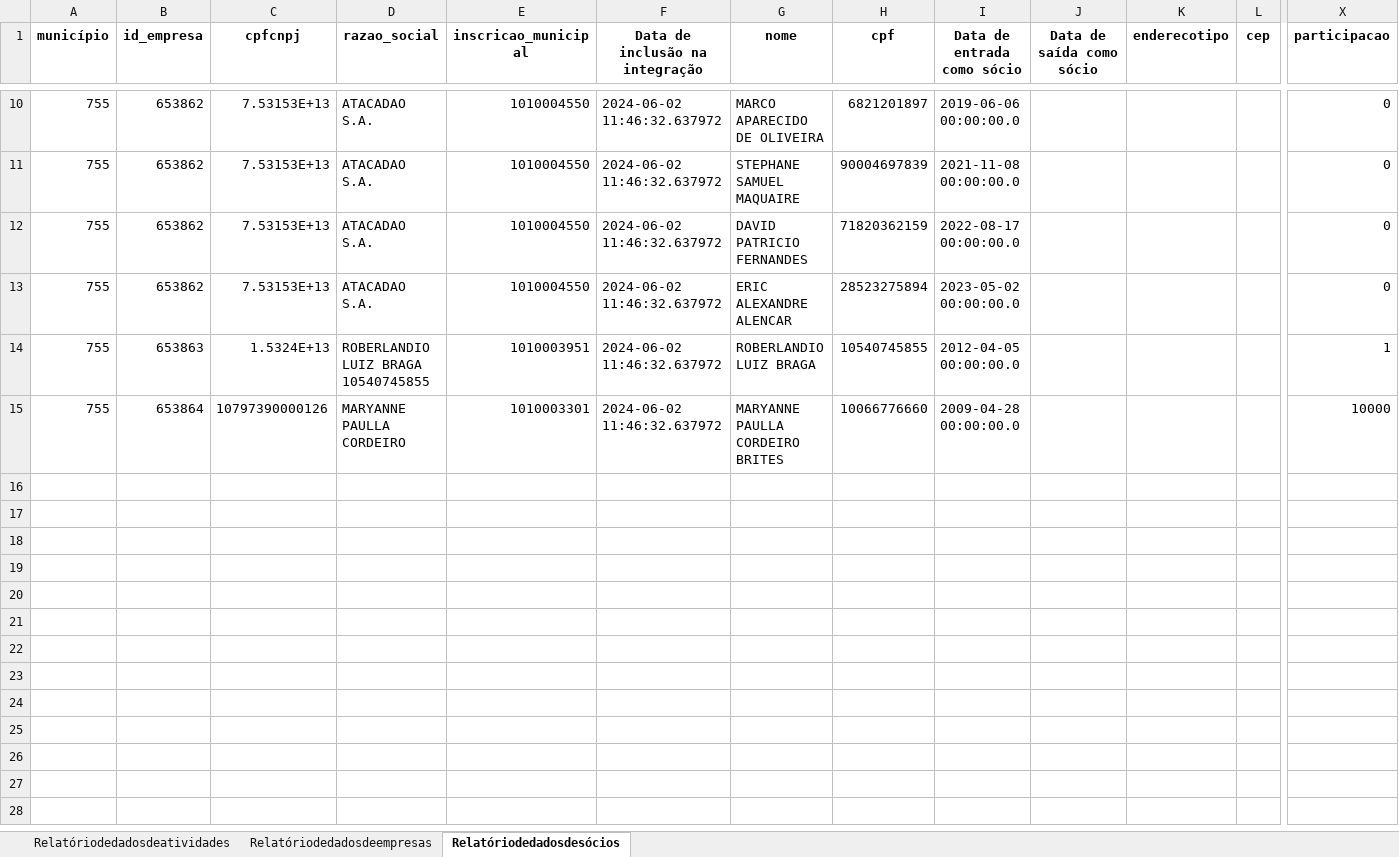
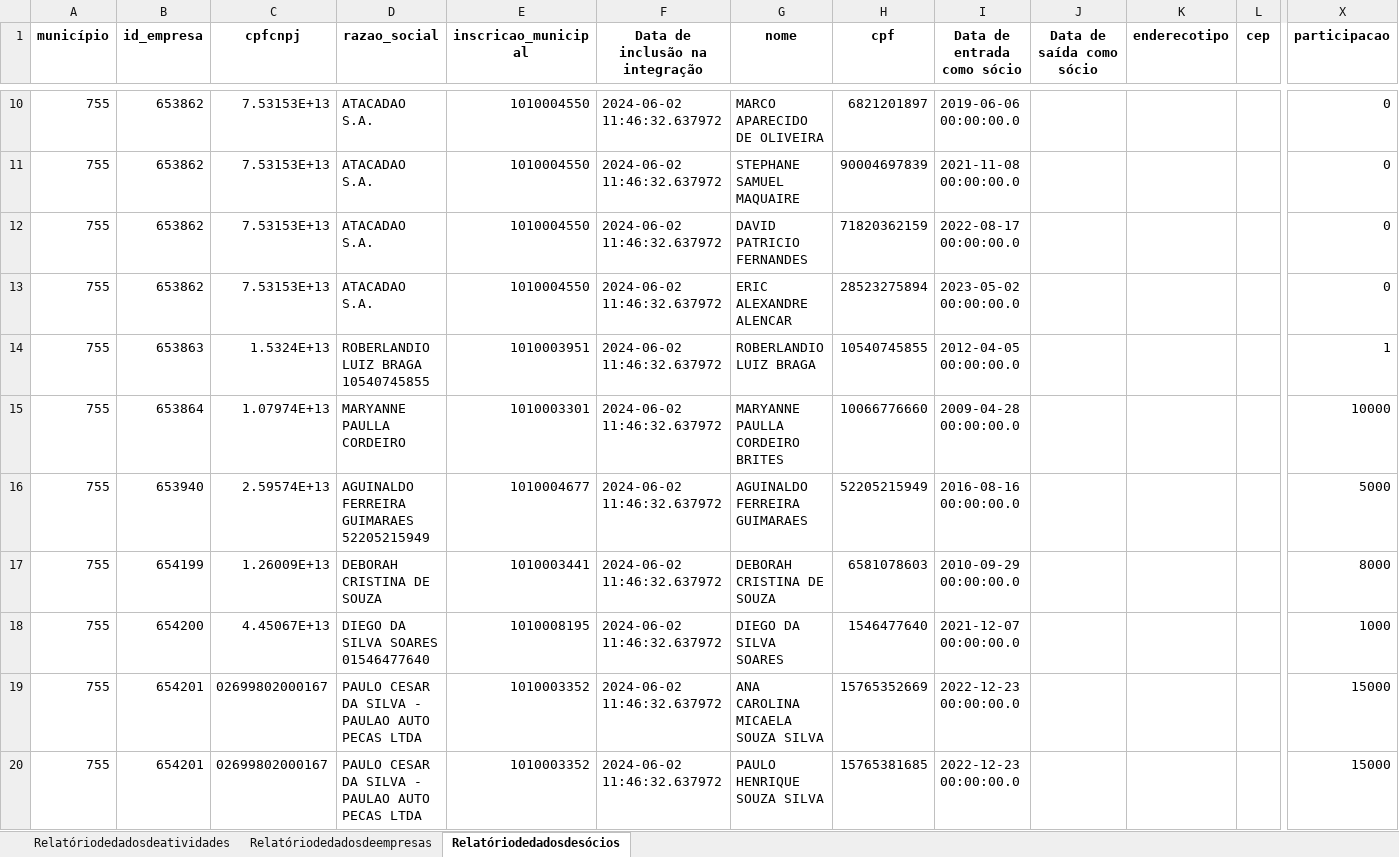
Before and after one commit to marcosemilson/redesim, an Excel workbook: empresas_exportadas.xlsx, sheet Relatóriodedadosdesócios, drawn as a sheet; only a part is shown, gaps mark what is left out; values as stored, in another font and other column widths than the file's, no borders; rows hold the shown columns only; the diff names each change by its address in the sheet, - before the commit and + after, or states it on an @@ line.

```diff
--- a/empresas_exportadas.xlsx (sheet Relatóriodedadosdesócios)
+++ b/empresas_exportadas.xlsx (sheet Relatóriodedadosdesócios)
-C15 (cpfcnpj): 10797390000126
+C15 (cpfcnpj): 1.07974E+13
+row 16: 755 | 653940 | 2.59574E+13 | AGUINALDO FERREIRA GUIMARAES 52205215949 | 1010004677 | 2024-06-02 11:46:32.637972 | AGUINALDO FERREIRA GUIMARAES | 52205215949 | 2016-08-16 00:00:00.0 |  |  |  | 5000
+row 17: 755 | 654199 | 1.26009E+13 | DEBORAH CRISTINA DE SOUZA | 1010003441 | 2024-06-02 11:46:32.637972 | DEBORAH CRISTINA DE SOUZA | 6581078603 | 2010-09-29 00:00:00.0 |  |  |  | 8000
+row 18: 755 | 654200 | 4.45067E+13 | DIEGO DA SILVA SOARES 01546477640 | 1010008195 | 2024-06-02 11:46:32.637972 | DIEGO DA SILVA SOARES | 1546477640 | 2021-12-07 00:00:00.0 |  |  |  | 1000
+row 19: 755 | 654201 | 02699802000167 | PAULO CESAR DA SILVA - PAULAO AUTO PECAS LTDA | 1010003352 | 2024-06-02 11:46:32.637972 | ANA CAROLINA MICAELA SOUZA SILVA | 15765352669 | 2022-12-23 00:00:00.0 |  |  |  | 15000
+row 20: 755 | 654201 | 02699802000167 | PAULO CESAR DA SILVA - PAULAO AUTO PECAS LTDA | 1010003352 | 2024-06-02 11:46:32.637972 | PAULO HENRIQUE SOUZA SILVA | 15765381685 | 2022-12-23 00:00:00.0 |  |  |  | 15000
```
Also changed, not shown: sheet Relatóriodedadosdeatividades, sheet Relatóriodedadosdeempresas, 7 other files.
